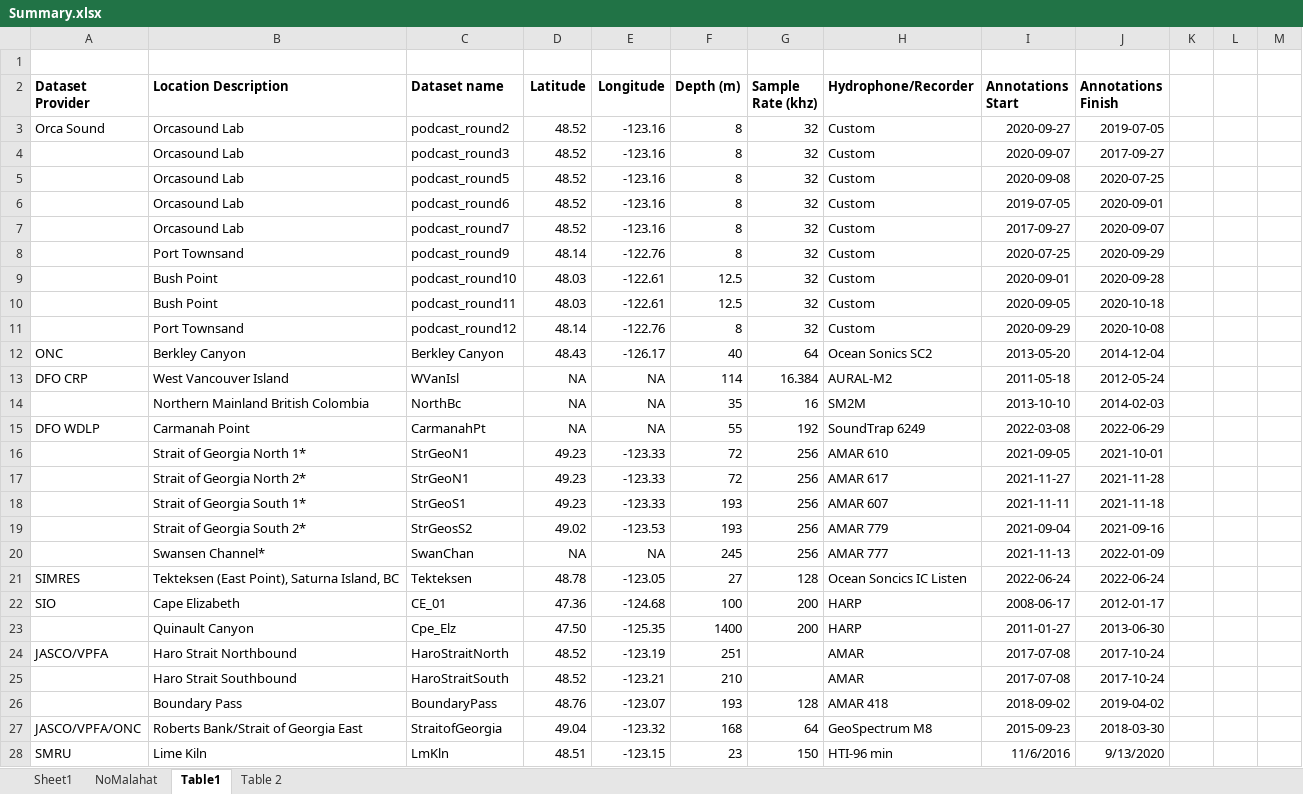
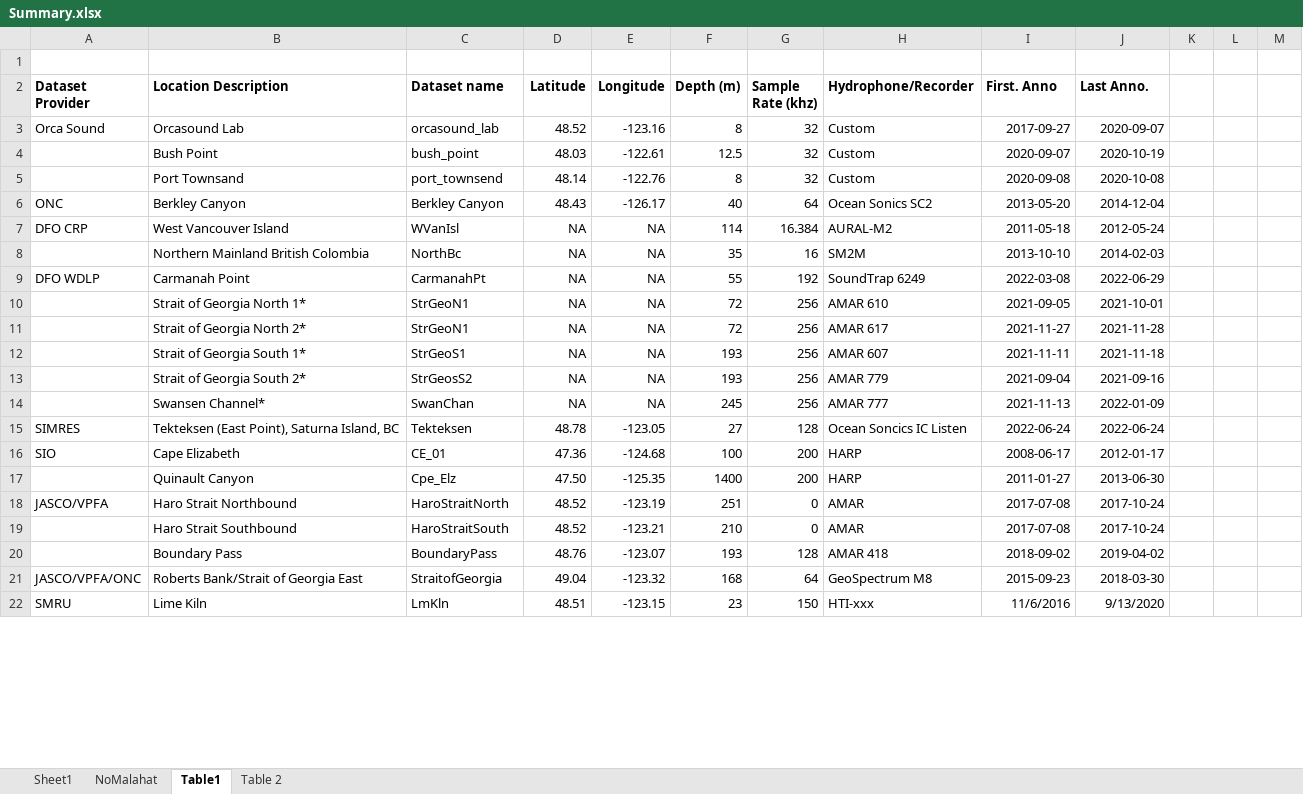
Before and after one commit to JPalmerK/DCLDE2026, an Excel workbook: Documentation/Summary.xlsx, sheet Table1, drawn as a sheet; only a part is shown; values as stored, in another font and other column widths than the file's, no borders; removed rows and columns are numbered as before the commit, all else as after; the diff covers the shown part only; the diff names each change by its address in the sheet, - before the commit and + after, or states it on an @@ line.

Commit message:
same as last

```diff
--- a/Documentation/Summary.xlsx (sheet Table1)
+++ b/Documentation/Summary.xlsx (sheet Table1)
-I2: Annotations Start
+I2: First. Anno
-J2: Annotations Finish
+J2: Last Anno.
-C3 (Dataset name): podcast_round2
+C3 (Dataset name): orcasound_lab
-I3 (First. Anno): 2020-09-27
+I3 (First. Anno): 2017-09-27
-J3 (Last Anno.): 2019-07-05
+J3 (Last Anno.): 2020-09-07
-row 4:  | Orcasound Lab | podcast_round3 | 48.52 | -123.16 | 8 | 32 | Custom | 2020-09-07 | 2017-09-27
-row 5:  | Orcasound Lab | podcast_round5 | 48.52 | -123.16 | 8 | 32 | Custom | 2020-09-08 | 2020-07-25
-row 6:  | Orcasound Lab | podcast_round6 | 48.52 | -123.16 | 8 | 32 | Custom | 2019-07-05 | 2020-09-01
-row 7:  | Orcasound Lab | podcast_round7 | 48.52 | -123.16 | 8 | 32 | Custom | 2017-09-27 | 2020-09-07
-row 8:  | Port Townsand | podcast_round9 | 48.14 | -122.76 | 8 | 32 | Custom | 2020-07-25 | 2020-09-29
-row 9:  | Bush Point | podcast_round10 | 48.03 | -122.61 | 12.5 | 32 | Custom | 2020-09-01 | 2020-09-28
-C4 (Dataset name): podcast_round11
+C4 (Dataset name): bush_point
-I4 (First. Anno): 2020-09-05
+I4 (First. Anno): 2020-09-07
-J4 (Last Anno.): 2020-10-18
+J4 (Last Anno.): 2020-10-19
-C5 (Dataset name): podcast_round12
+C5 (Dataset name): port_townsend
-I5 (First. Anno): 2020-09-29
+I5 (First. Anno): 2020-09-08
-D10:D12 (Latitude): 49.23
+D10:D12 (Latitude): NA
-E10:E12 (Longitude): -123.33
+E10:E12 (Longitude): NA
-D13 (Latitude): 49.02
+D13 (Latitude): NA
-E13 (Longitude): -123.53
+E13 (Longitude): NA
-G18:G19 (Sample Rate (khz)): (empty)
+G18:G19 (Sample Rate (khz)): 0
-H22 (Hydrophone/Recorder): HTI-96 min
+H22 (Hydrophone/Recorder): HTI-xxx
```
Also changed, not shown: 1 added row, 1 removed row and 20 edited cells elsewhere in this sheet, sheet NoMalahat, sheet Table 2, sheet Sheet1, formulas that keep their value, hidden cells.
